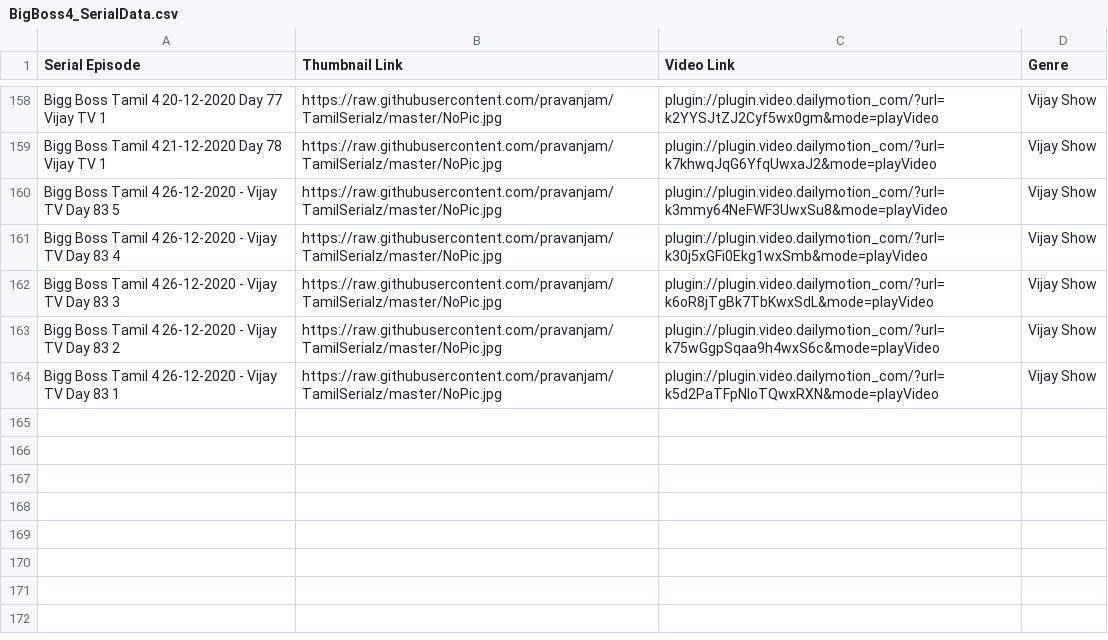
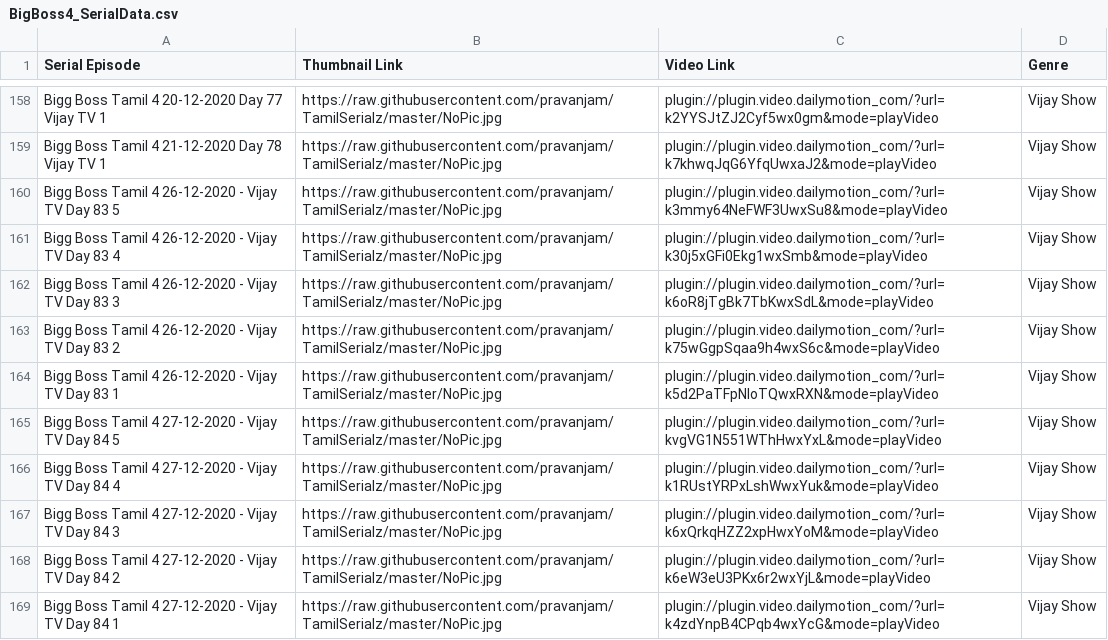
Before and after one commit to pravanjam/TamilSerialz, a CSV file: BigBoss4_SerialData.csv, drawn as a sheet; only a part is shown, gaps mark what is left out; the diff names each change by its address in the sheet, - before the commit and + after, or states it on an @@ line.

Commit message:
Add files via upload

```diff
--- a/BigBoss4_SerialData.csv
+++ b/BigBoss4_SerialData.csv
+row 165: Bigg Boss Tamil 4 27-12-2020 - Vijay TV Day 84 5 | https://raw.githubusercontent.com/pravanjam/TamilSerialz/master/NoPic.jpg | plugin://plugin.video.dailymotion_com/?url=kvgVG1N551WThHwxYxL&mode=playVideo | Vijay Show
+row 166: Bigg Boss Tamil 4 27-12-2020 - Vijay TV Day 84 4 | https://raw.githubusercontent.com/pravanjam/TamilSerialz/master/NoPic.jpg | plugin://plugin.video.dailymotion_com/?url=k1RUstYRPxLshWwxYuk&mode=playVideo | Vijay Show
+row 167: Bigg Boss Tamil 4 27-12-2020 - Vijay TV Day 84 3 | https://raw.githubusercontent.com/pravanjam/TamilSerialz/master/NoPic.jpg | plugin://plugin.video.dailymotion_com/?url=k6xQrkqHZZ2xpHwxYoM&mode=playVideo | Vijay Show
+row 168: Bigg Boss Tamil 4 27-12-2020 - Vijay TV Day 84 2 | https://raw.githubusercontent.com/pravanjam/TamilSerialz/master/NoPic.jpg | plugin://plugin.video.dailymotion_com/?url=k6eW3eU3PKx6r2wxYjL&mode=playVideo | Vijay Show
+row 169: Bigg Boss Tamil 4 27-12-2020 - Vijay TV Day 84 1 | https://raw.githubusercontent.com/pravanjam/TamilSerialz/master/NoPic.jpg | plugin://plugin.video.dailymotion_com/?url=k4zdYnpB4CPqb4wxYcG&mode=playVideo | Vijay Show
```
